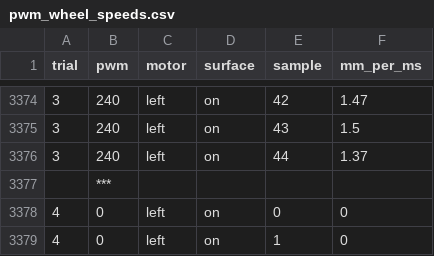
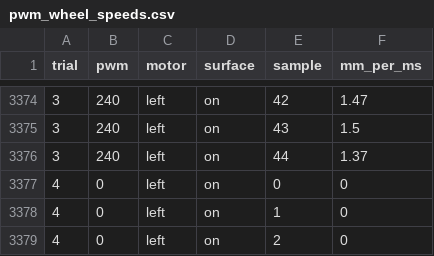
Before and after one commit to paulodowd/EMATM0054_53, a CSV file: ExampleData/pwm_wheel_speeds.csv, drawn as a sheet; only a part is shown, gaps mark what is left out; the shorter side is filled out with more unchanged rows.

Commit message:
update

```diff
--- a/ExampleData/pwm_wheel_speeds.csv
+++ b/ExampleData/pwm_wheel_speeds.csv
@@ -3376,3 +3376,2 @@
 3,240,left,on,44,1.37
-,***,,,,
 4,0,left,on,0,0
```
